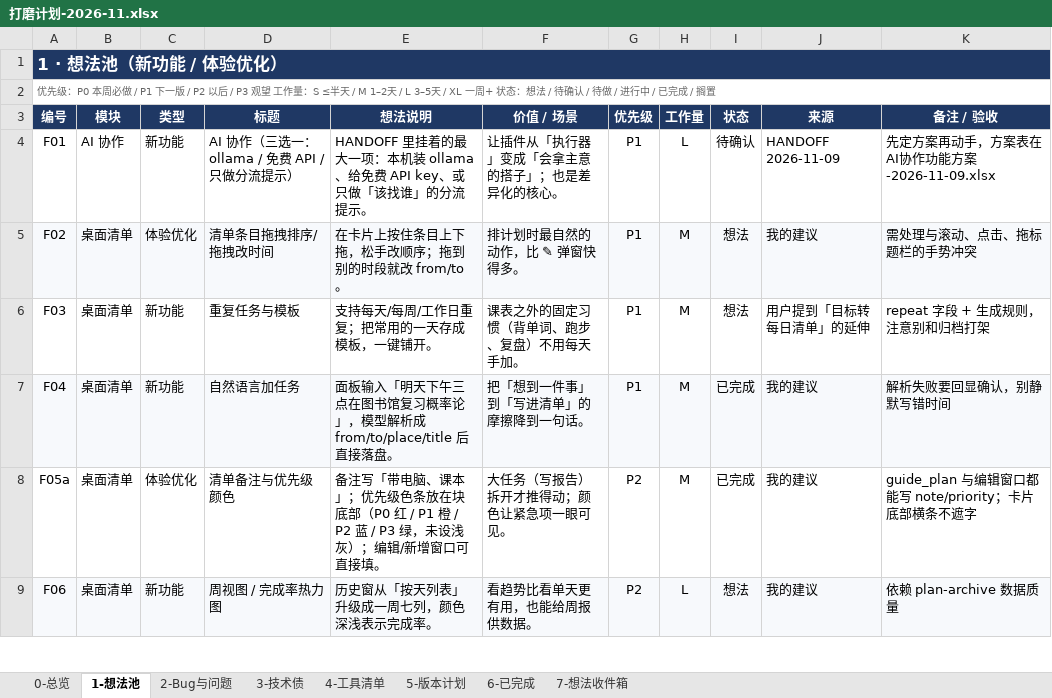
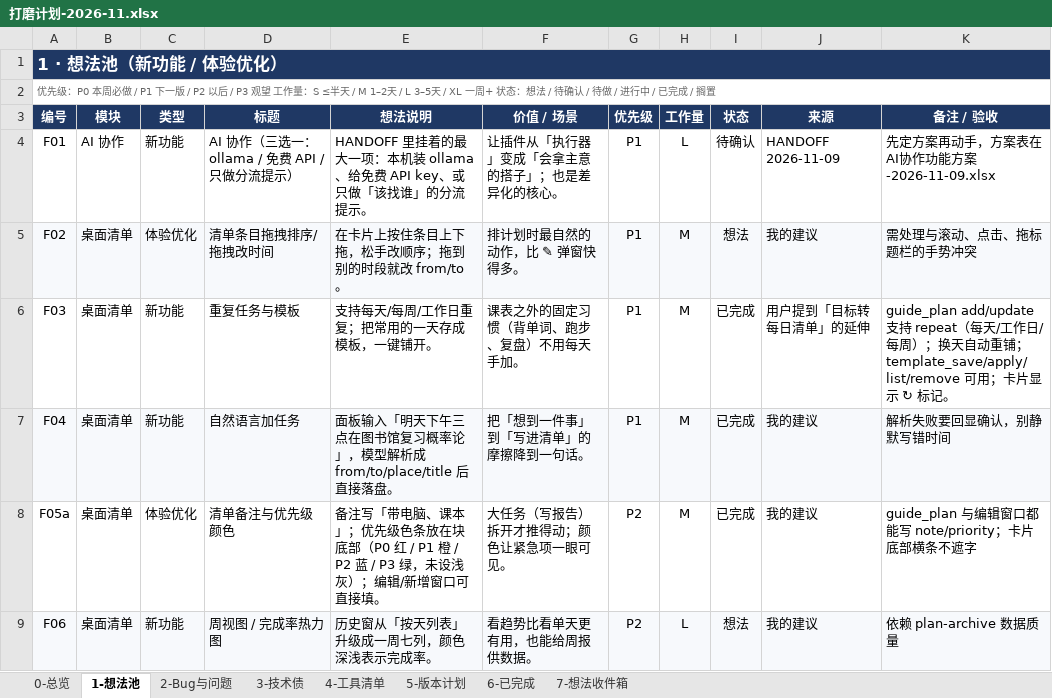
Before and after one commit to fahsq72lan/dsh-guide-tutor, an Excel workbook: planning/打磨计划-2026-11.xlsx, sheet 1-想法池, drawn as a sheet; only a part is shown; values as stored, in another font and other column widths than the file's, no borders; conditional formats and table styles not drawn; the diff names each change by its address in the sheet, - before the commit and + after, or states it on an @@ line.

Commit message:
feat(plan): 重复任务与模板（F03）

```diff
--- a/planning/打磨计划-2026-11.xlsx (sheet 1-想法池)
+++ b/planning/打磨计划-2026-11.xlsx (sheet 1-想法池)
-I6 (状态): 想法
+I6 (状态): 已完成
-K6 (备注 / 验收): repeat 字段 + 生成规则，注意别和归档打架
+K6 (备注 / 验收): guide_plan add/update 支持 repeat（每天/工作日/每周）；换天自动重铺；template_save/apply/list/remove 可用；卡片显示 ↻ 标记。
```
Also changed, not shown: sheet 6-已完成, 打磨计划-2026-11.xlsx, 5 other files.
